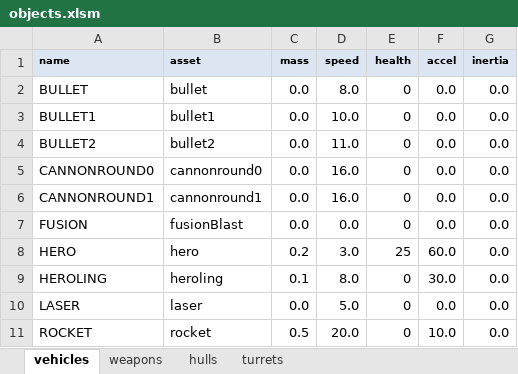
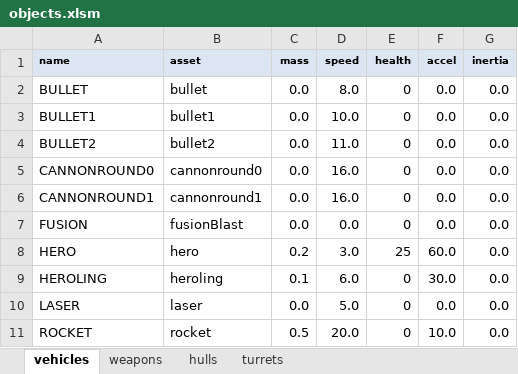
Before and after one commit to MehYam/unity, an Excel workbook: PvT/objects.xlsm, sheet vehicles, drawn as a sheet; only a part is shown; values as stored, in another font and other column widths than the file's, no borders; charts and pictures not drawn; the diff names each change by its address in the sheet, - before the commit and + after, or states it on an @@ line.

```diff
--- a/PvT/objects.xlsm (sheet vehicles)
+++ b/PvT/objects.xlsm (sheet vehicles)
-D9 (speed): 8.0
+D9 (speed): 6.0
```
Also changed, not shown: 8 other files.
